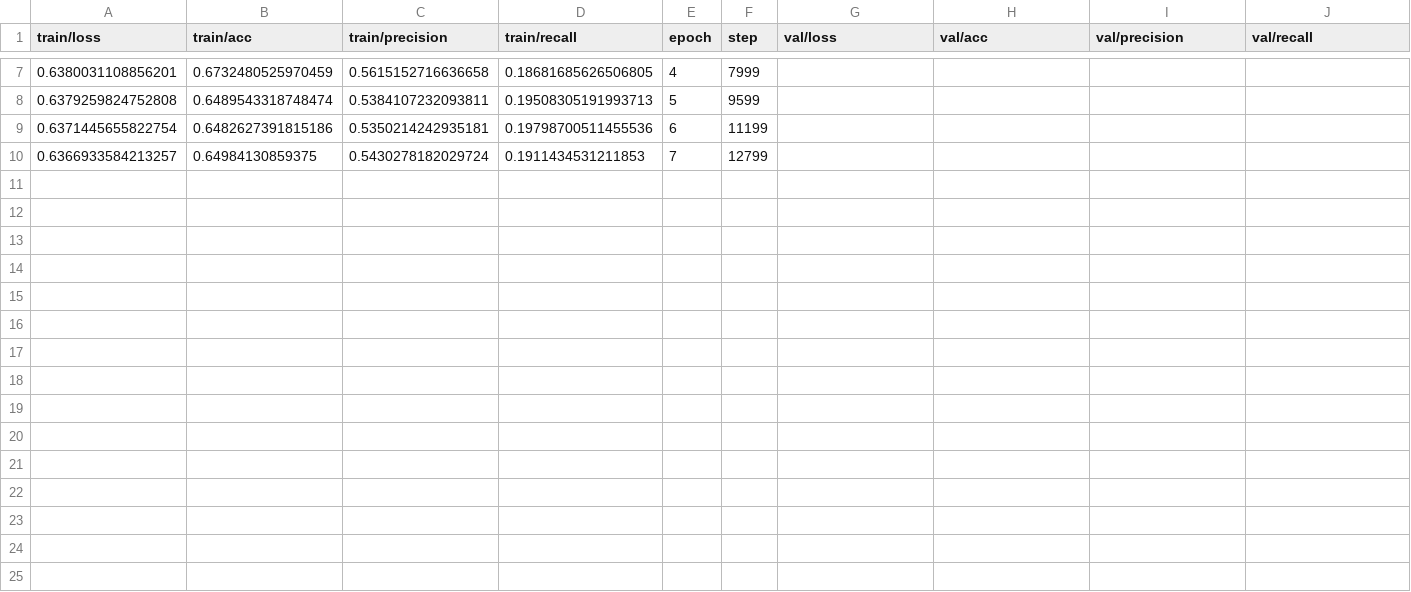
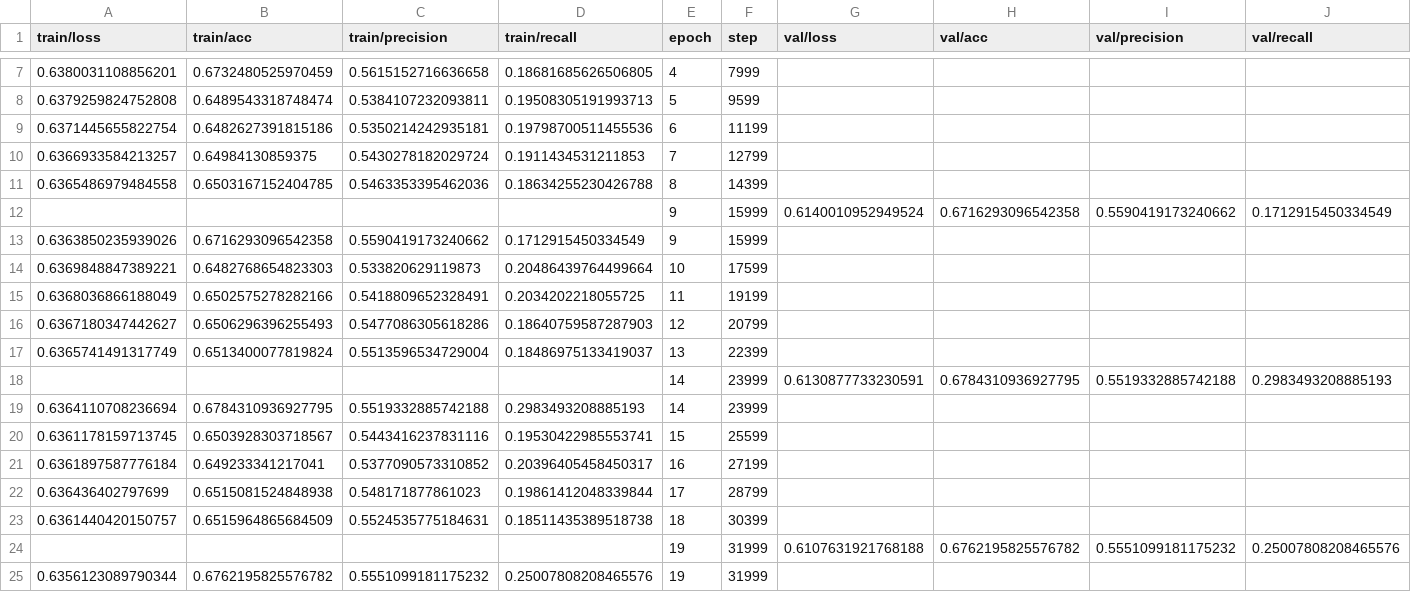
Before and after one commit to kechanf/gnn_morph_denoise, a CSV file: external/outputs/2026-02-13/00-14-32-node_cls_morphology_full_two_stage_freeze_only_v1/node_cls_morphology_full_two_stage_freeze_only_v1/version_0/metrics.csv, drawn as a sheet; only a part is shown, gaps mark what is left out; the diff names each change by its address in the sheet, - before the commit and + after, or states it on an @@ line.

```diff
--- a/external/outputs/2026-02-13/00-14-32-node_cls_morphology_full_two_stage_freeze_only_v1/node_cls_morphology_full_two_stage_freeze_only_v1/version_0/metrics.csv
+++ b/external/outputs/2026-02-13/00-14-32-node_cls_morphology_full_two_stage_freeze_only_v1/node_cls_morphology_full_two_stage_freeze_only_v1/version_0/metrics.csv
+row 11: 0.6365486979484558 | 0.6503167152404785 | 0.5463353395462036 | 0.18634255230426788 | 8 | 14399
+row 12:  |  |  |  | 9 | 15999 | 0.6140010952949524 | 0.6716293096542358 | 0.5590419173240662 | 0.1712915450334549
+row 13: 0.6363850235939026 | 0.6716293096542358 | 0.5590419173240662 | 0.1712915450334549 | 9 | 15999
+row 14: 0.6369848847389221 | 0.6482768654823303 | 0.533820629119873 | 0.20486439764499664 | 10 | 17599
+row 15: 0.6368036866188049 | 0.6502575278282166 | 0.5418809652328491 | 0.2034202218055725 | 11 | 19199
+row 16: 0.6367180347442627 | 0.6506296396255493 | 0.5477086305618286 | 0.18640759587287903 | 12 | 20799
+row 17: 0.6365741491317749 | 0.6513400077819824 | 0.5513596534729004 | 0.18486975133419037 | 13 | 22399
+row 18:  |  |  |  | 14 | 23999 | 0.6130877733230591 | 0.6784310936927795 | 0.5519332885742188 | 0.2983493208885193
+row 19: 0.6364110708236694 | 0.6784310936927795 | 0.5519332885742188 | 0.2983493208885193 | 14 | 23999
+row 20: 0.6361178159713745 | 0.6503928303718567 | 0.5443416237831116 | 0.19530422985553741 | 15 | 25599
+row 21: 0.6361897587776184 | 0.649233341217041 | 0.5377090573310852 | 0.20396405458450317 | 16 | 27199
+row 22: 0.636436402797699 | 0.6515081524848938 | 0.548171877861023 | 0.19861412048339844 | 17 | 28799
+row 23: 0.6361440420150757 | 0.6515964865684509 | 0.5524535775184631 | 0.18511435389518738 | 18 | 30399
+row 24:  |  |  |  | 19 | 31999 | 0.6107631921768188 | 0.6762195825576782 | 0.5551099181175232 | 0.25007808208465576
+row 25: 0.6356123089790344 | 0.6762195825576782 | 0.5551099181175232 | 0.25007808208465576 | 19 | 31999
```
Also changed, not shown: external/DiGress/morph_full_two_stage/version_1/metrics.csv, external/outputs/2026-02-12/01-26-21-node_cls_morphology_tiny50_two_stage/node_cls_morphology_tiny50_two_stage/version_0/metrics.csv, 16 other files.
